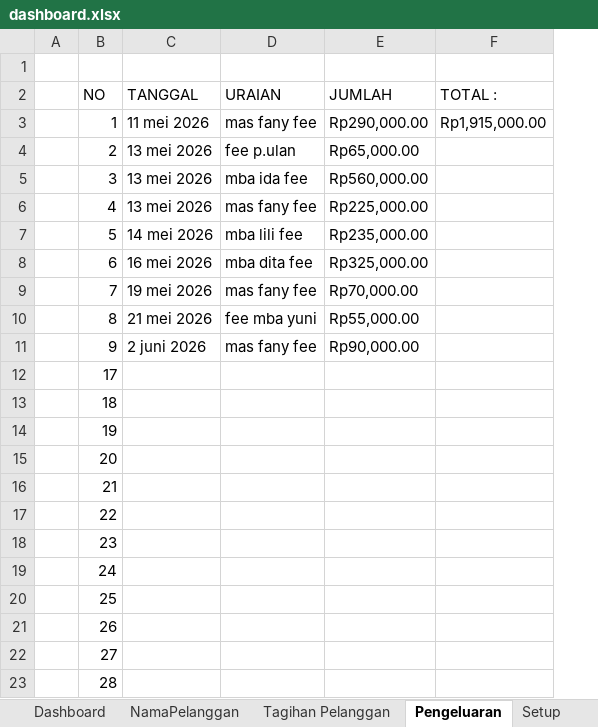
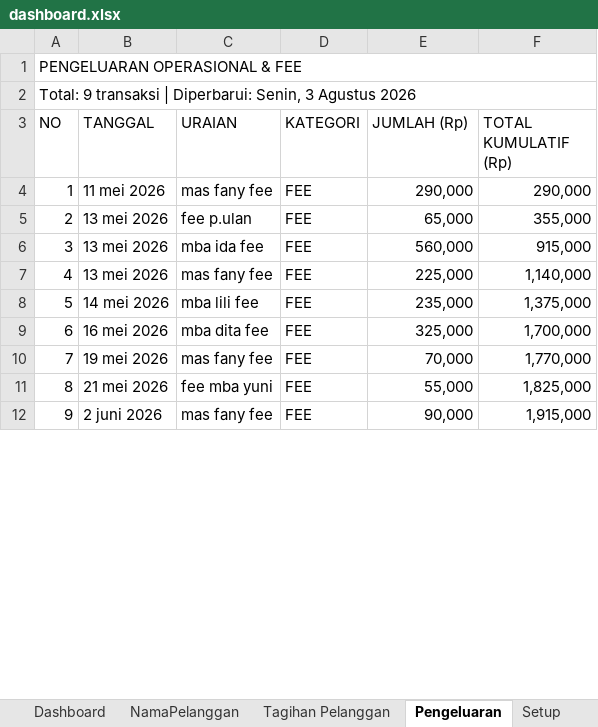
Before and after one commit to IdeaQru/laporan-billing-fira, an Excel workbook: dashboard.xlsx, sheet Pengeluaran, drawn as a sheet; only a part is shown; values as stored, in another font and other column widths than the file's, no cell formats; conditional formats not drawn; removed rows and columns are numbered as before the commit, all else as after; the diff covers the shown part only; the diff names each change by its address in the sheet, - before the commit and + after, or states it on an @@ line.

```diff
--- a/dashboard.xlsx (sheet Pengeluaran)
+++ b/dashboard.xlsx (sheet Pengeluaran)
-column A, empty
+column D (KATEGORI), rows 4-12: all FEE
-A1 (NO): (empty)
+A1 (NO): PENGELUARAN OPERASIONAL & FEE
+A1:F1 merged
+row 2: Total: 9 transaksi | Diperbarui: Senin, 3 Agustus 2026
-E3: JUMLAH
+E3: JUMLAH (Rp)
-F3: TOTAL :
+F3: TOTAL KUMULATIF (Rp)
-E4 (JUMLAH (Rp)): Rp290,000.00
+E4 (JUMLAH (Rp)): 290,000
-F4 (TOTAL KUMULATIF (Rp)): Rp1,915,000.00
+F4 (TOTAL KUMULATIF (Rp)): 290,000
-E5 (JUMLAH (Rp)): Rp65,000.00
+E5 (JUMLAH (Rp)): 65,000
-F5 (TOTAL KUMULATIF (Rp)): (empty)
+F5 (TOTAL KUMULATIF (Rp)): 355,000
-E6 (JUMLAH (Rp)): Rp560,000.00
+E6 (JUMLAH (Rp)): 560,000
-F6 (TOTAL KUMULATIF (Rp)): (empty)
+F6 (TOTAL KUMULATIF (Rp)): 915,000
-E7 (JUMLAH (Rp)): Rp225,000.00
+E7 (JUMLAH (Rp)): 225,000
-F7 (TOTAL KUMULATIF (Rp)): (empty)
+F7 (TOTAL KUMULATIF (Rp)): 1,140,000
-E8 (JUMLAH (Rp)): Rp235,000.00
+E8 (JUMLAH (Rp)): 235,000
-F8 (TOTAL KUMULATIF (Rp)): (empty)
+F8 (TOTAL KUMULATIF (Rp)): 1,375,000
-E9 (JUMLAH (Rp)): Rp325,000.00
+E9 (JUMLAH (Rp)): 325,000
-F9 (TOTAL KUMULATIF (Rp)): (empty)
+F9 (TOTAL KUMULATIF (Rp)): 1,700,000
-E10 (JUMLAH (Rp)): Rp70,000.00
+E10 (JUMLAH (Rp)): 70,000
-F10 (TOTAL KUMULATIF (Rp)): (empty)
+F10 (TOTAL KUMULATIF (Rp)): 1,770,000
-E11 (JUMLAH (Rp)): Rp55,000.00
+E11 (JUMLAH (Rp)): 55,000
-F11 (TOTAL KUMULATIF (Rp)): (empty)
+F11 (TOTAL KUMULATIF (Rp)): 1,825,000
-E12 (JUMLAH (Rp)): Rp90,000.00
+E12 (JUMLAH (Rp)): 90,000
-F12 (TOTAL KUMULATIF (Rp)): (empty)
+F12 (TOTAL KUMULATIF (Rp)): 1,915,000
-row 12:  | 17
-row 13:  | 18
-row 14:  | 19
-row 15:  | 20
-row 16:  | 21
-row 17:  | 22
-row 18:  | 23
-row 19:  | 24
-row 20:  | 25
-row 21:  | 26
-row 22:  | 27
-row 23:  | 28
```
Also changed, not shown: 1 added row and 2 removed rows elsewhere in this sheet, sheet Tagihan Pelanggan, sheet NamaPelanggan, sheet Dashboard, sheet Setup, sheet Read Me, cell formats, formulas that keep their value, data/raw/dashboard.xlsx, 20 other files.
